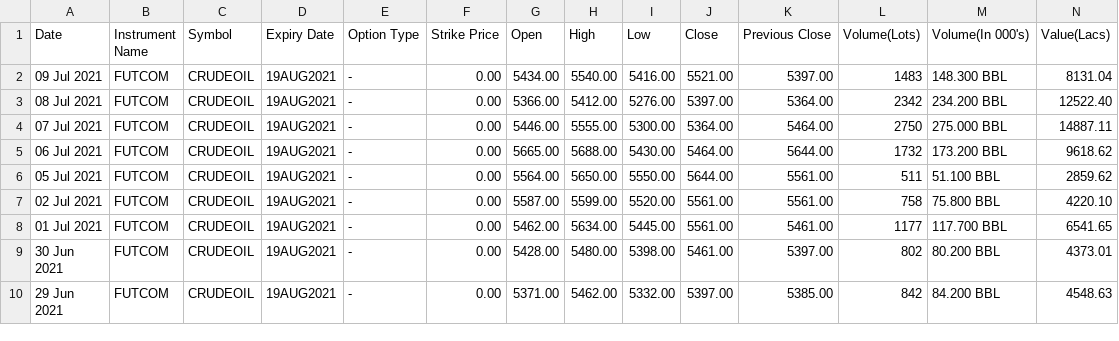
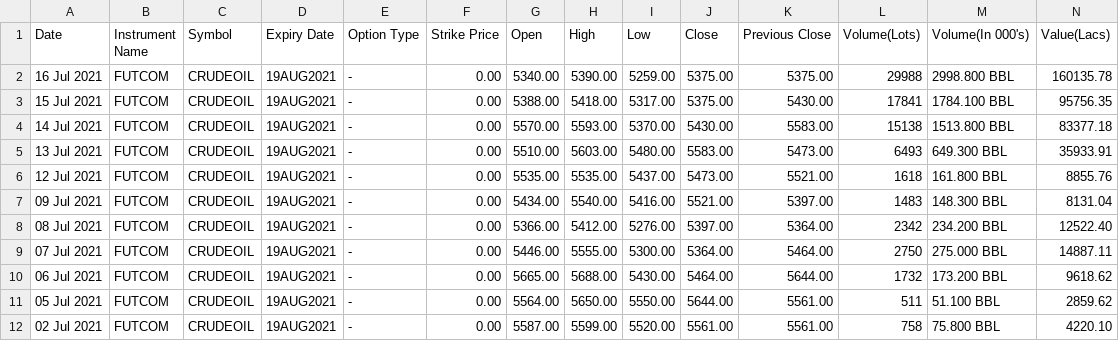
Before and after one commit to kramitabh/bhavcopy, a CSV file: crudeoil/21-08.csv, drawn as a sheet; only a part is shown; the shorter side is filled out with more unchanged rows; rows hold the shown columns only; the diff names each change by its address in the sheet, - before the commit and + after, or states it on an @@ line.

```diff
--- a/crudeoil/21-08.csv
+++ b/crudeoil/21-08.csv
+row 2: 16 Jul 2021 | FUTCOM | CRUDEOIL | 19AUG2021 | - | 0.00 | 5340.00 | 5390.00 | 5259.00 | 5375.00 | 5375.00 | 29988 | 2998.800 BBL | 160135.78
+row 3: 15 Jul 2021 | FUTCOM | CRUDEOIL | 19AUG2021 | - | 0.00 | 5388.00 | 5418.00 | 5317.00 | 5375.00 | 5430.00 | 17841 | 1784.100 BBL | 95756.35
+row 4: 14 Jul 2021 | FUTCOM | CRUDEOIL | 19AUG2021 | - | 0.00 | 5570.00 | 5593.00 | 5370.00 | 5430.00 | 5583.00 | 15138 | 1513.800 BBL | 83377.18
+row 5: 13 Jul 2021 | FUTCOM | CRUDEOIL | 19AUG2021 | - | 0.00 | 5510.00 | 5603.00 | 5480.00 | 5583.00 | 5473.00 | 6493 | 649.300 BBL | 35933.91
+row 6: 12 Jul 2021 | FUTCOM | CRUDEOIL | 19AUG2021 | - | 0.00 | 5535.00 | 5535.00 | 5437.00 | 5473.00 | 5521.00 | 1618 | 161.800 BBL | 8855.76
```
Also changed, not shown: aluminium/21-07.csv, crudeoil/21-07.csv, 8 other files.
